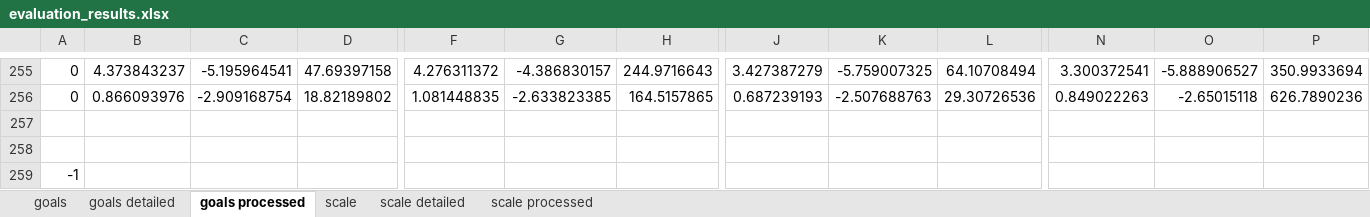
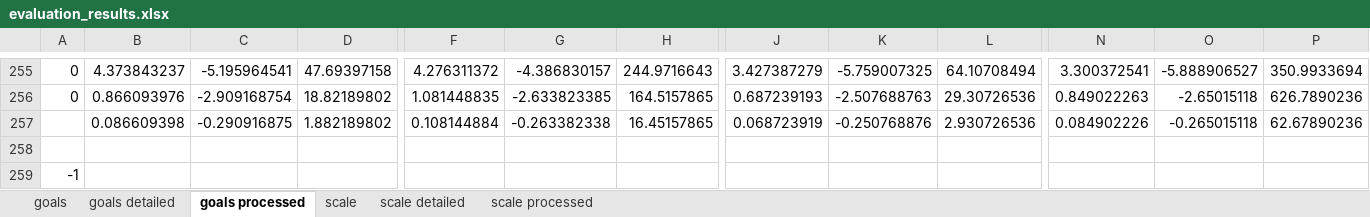
Before and after one commit to miguel-faria/task-legibility, an Excel workbook: legible_task/data/results/frameworks_comparison/evaluation_results.xlsx, sheet goals processed, drawn as a sheet; only a part is shown, gaps mark what is left out; values as stored, in another font and other column widths than the file's, no borders; rows hold the shown columns only; the diff names each change by its address in the sheet, - before the commit and + after, or states it on an @@ line.

```diff
--- a/legible_task/data/results/frameworks_comparison/evaluation_results.xlsx (sheet goals processed)
+++ b/legible_task/data/results/frameworks_comparison/evaluation_results.xlsx (sheet goals processed)
-row 257: (empty)
+row 257:  | 0.086609398 | -0.290916875 | 1.882189802 | 0.108144884 | -0.263382338 | 16.45157865 | 0.068723919 | -0.250768876 | 2.930726536 | 0.084902226 | -0.265015118 | 62.67890236
```
Also changed, not shown: sheet goals, sheet scale, sheet scale processed, formulas that keep their value, charts or pictures, legible_task/data/results/irl_performance/irl_performance.xlsx, 25 other files.
